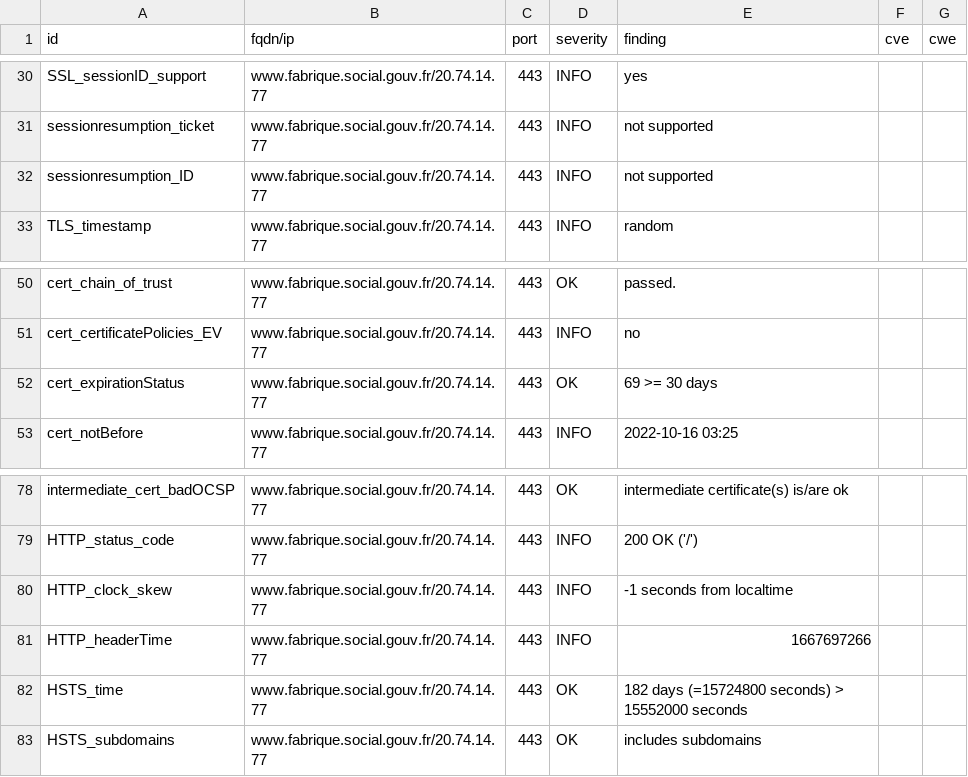
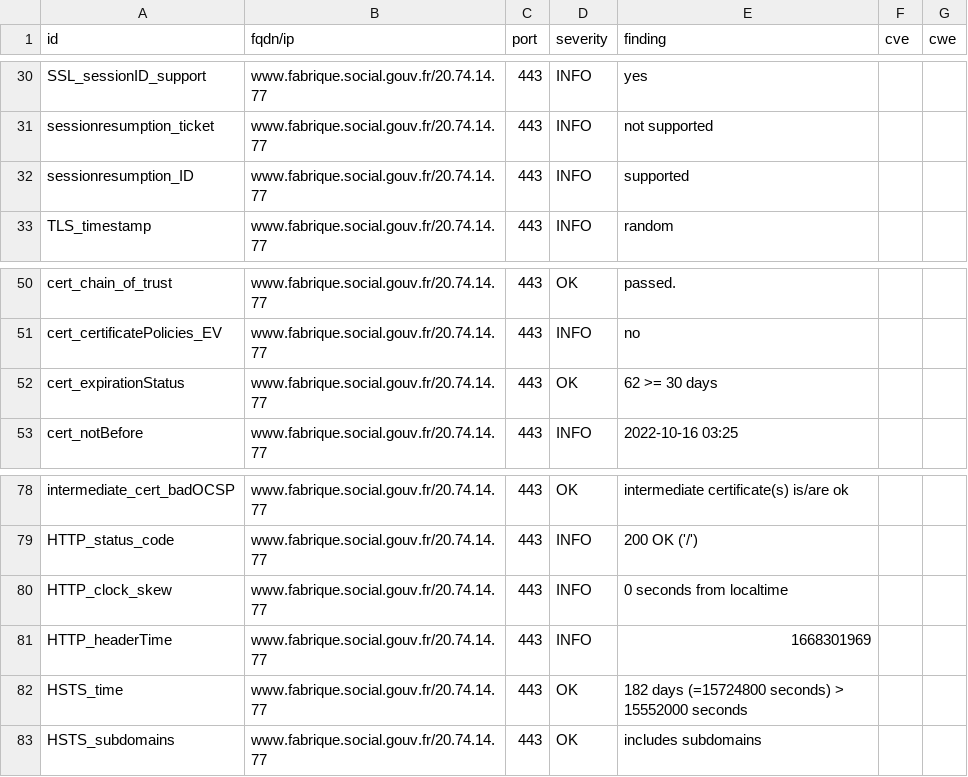
Before and after one commit to SocialGouv/dashlord, a CSV file: results/aHR0cHM6Ly93d3cuZmFicmlxdWUuc29jaWFsLmdvdXYuZnI=/testssl.csv, drawn as a sheet; only a part is shown, gaps mark what is left out.

```diff
--- a/results/aHR0cHM6Ly93d3cuZmFicmlxdWUuc29jaWFsLmdvdXYuZnI=/testssl.csv
+++ b/results/aHR0cHM6Ly93d3cuZmFicmlxdWUuc29jaWFsLmdvdXYuZnI=/testssl.csv
@@ -31,3 +31,3 @@
 "sessionresumption_ticket","www.fabrique.social.gouv.fr/20.74.14.77","443","INFO","not supported","",""
-"sessionresumption_ID","www.fabrique.social.gouv.fr/20.74.14.77","443","INFO","not supported","",""
+"sessionresumption_ID","www.fabrique.social.gouv.fr/20.74.14.77","443","INFO","supported","",""
 "TLS_timestamp","www.fabrique.social.gouv.fr/20.74.14.77","443","INFO","random","",""
@@ -51,3 +51,3 @@
 "cert_certificatePolicies_EV","www.fabrique.social.gouv.fr/20.74.14.77","443","INFO","no","",""
-"cert_expirationStatus","www.fabrique.social.gouv.fr/20.74.14.77","443","OK","69 >= 30 days","",""
+"cert_expirationStatus","www.fabrique.social.gouv.fr/20.74.14.77","443","OK","62 >= 30 days","",""
 "cert_notBefore","www.fabrique.social.gouv.fr/20.74.14.77","443","INFO","2022-10-16 03:25","",""
@@ -79,4 +79,4 @@
 "HTTP_status_code","www.fabrique.social.gouv.fr/20.74.14.77","443","INFO","200 OK ('/')","",""
-"HTTP_clock_skew","www.fabrique.social.gouv.fr/20.74.14.77","443","INFO","-1 seconds from localtime","",""
-"HTTP_headerTime","www.fabrique.social.gouv.fr/20.74.14.77","443","INFO","1667697266","",""
+"HTTP_clock_skew","www.fabrique.social.gouv.fr/20.74.14.77","443","INFO","0 seconds from localtime","",""
+"HTTP_headerTime","www.fabrique.social.gouv.fr/20.74.14.77","443","INFO","1668301969","",""
 "HSTS_time","www.fabrique.social.gouv.fr/20.74.14.77","443","OK","182 days (=15724800 seconds) > 15552000 seconds","",""
```
Also changed, not shown: 15 other files.
